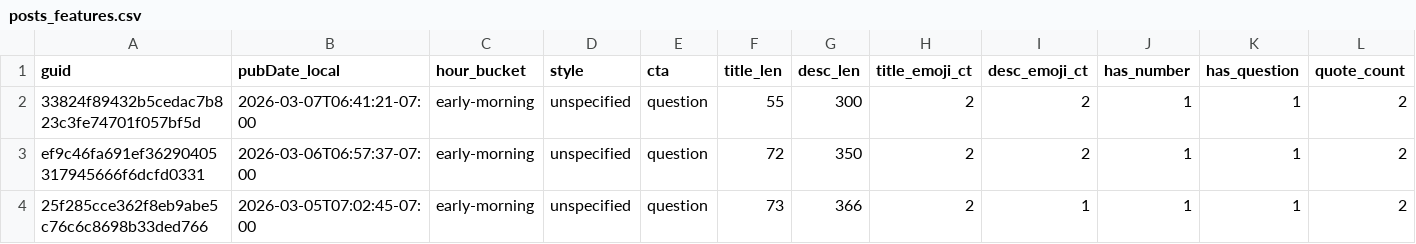
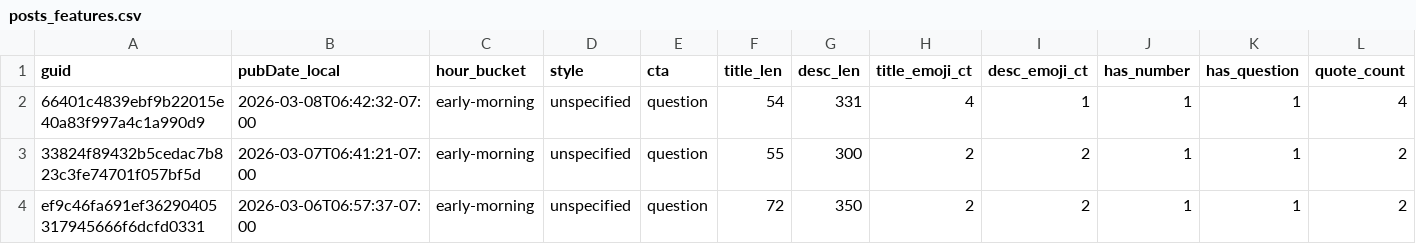
Before and after one commit to nikopastore/cf-autopost-feed, a CSV file: analytics/posts_features.csv, drawn as a sheet; only a part is shown; the shorter side is filled out with more unchanged rows; rows hold the shown columns only; the diff names each change by its address in the sheet, - before the commit and + after, or states it on an @@ line.

Commit message:
analytics: update reports, bandit, cron suggestion [skip ci]

```diff
--- a/analytics/posts_features.csv
+++ b/analytics/posts_features.csv
+row 2: 66401c4839ebf9b22015e40a83f997a4c1a990d9 | 2026-03-08T06:42:32-07:00 | early-morning | unspecified | question | 54 | 331 | 4 | 1 | 1 | 1 | 4
```
Also changed, not shown: analytics/feature_summary.csv, 4 other files.
